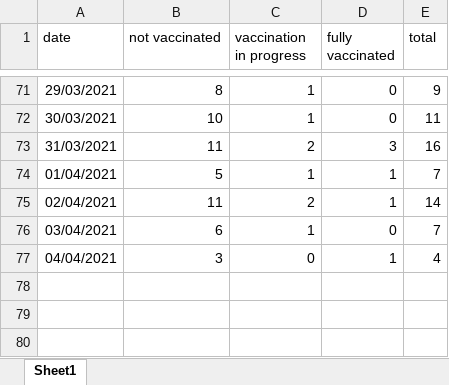
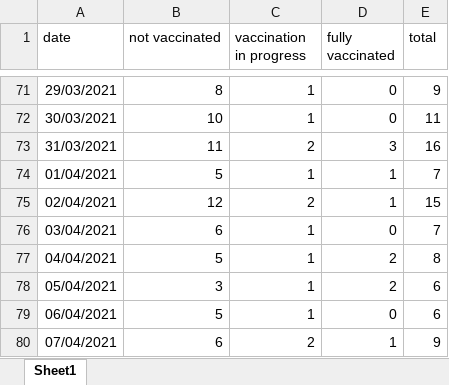
Before and after one commit to yuval-harpaz/covid-19-israel-matlab, an Excel workbook: data/Israel/deaths by vaccination status.xlsx, sheet Sheet1, drawn as a sheet; only a part is shown, gaps mark what is left out; values as stored, in another font and other column widths than the file's, no borders; the diff names each change by its address in the sheet, - before the commit and + after, or states it on an @@ line.

```diff
--- a/data/Israel/deaths by vaccination status.xlsx (sheet Sheet1)
+++ b/data/Israel/deaths by vaccination status.xlsx (sheet Sheet1)
-B75 (not vaccinated): 11
+B75 (not vaccinated): 12
-E75 (total): 14
+E75 (total): 15
-B77 (not vaccinated): 3
+B77 (not vaccinated): 5
-C77 (vaccination in progress): 0
+C77 (vaccination in progress): 1
-D77 (fully vaccinated): 1
+D77 (fully vaccinated): 2
-E77 (total): 4
+E77 (total): 8
+row 78: 05/04/2021 | 3 | 1 | 2 | 6
+row 79: 06/04/2021 | 5 | 1 | 0 | 6
+row 80: 07/04/2021 | 6 | 2 | 1 | 9
```
Also changed, not shown: data/Israel/crit_by_ward.xlsx, 13 other files.
